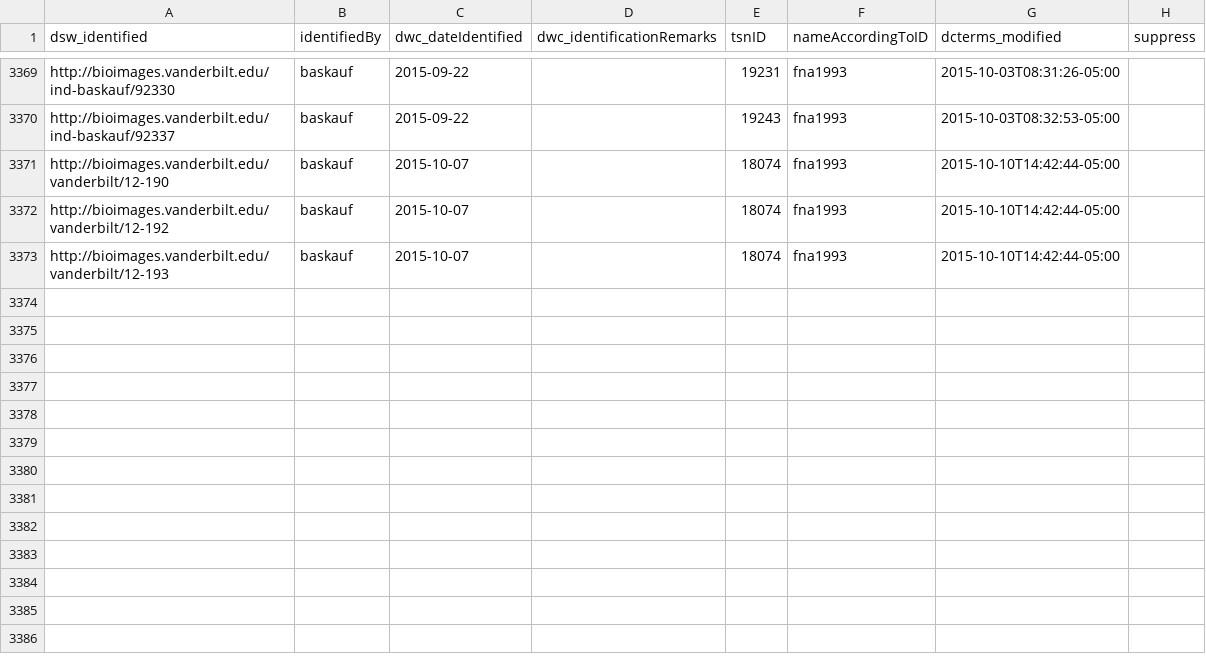
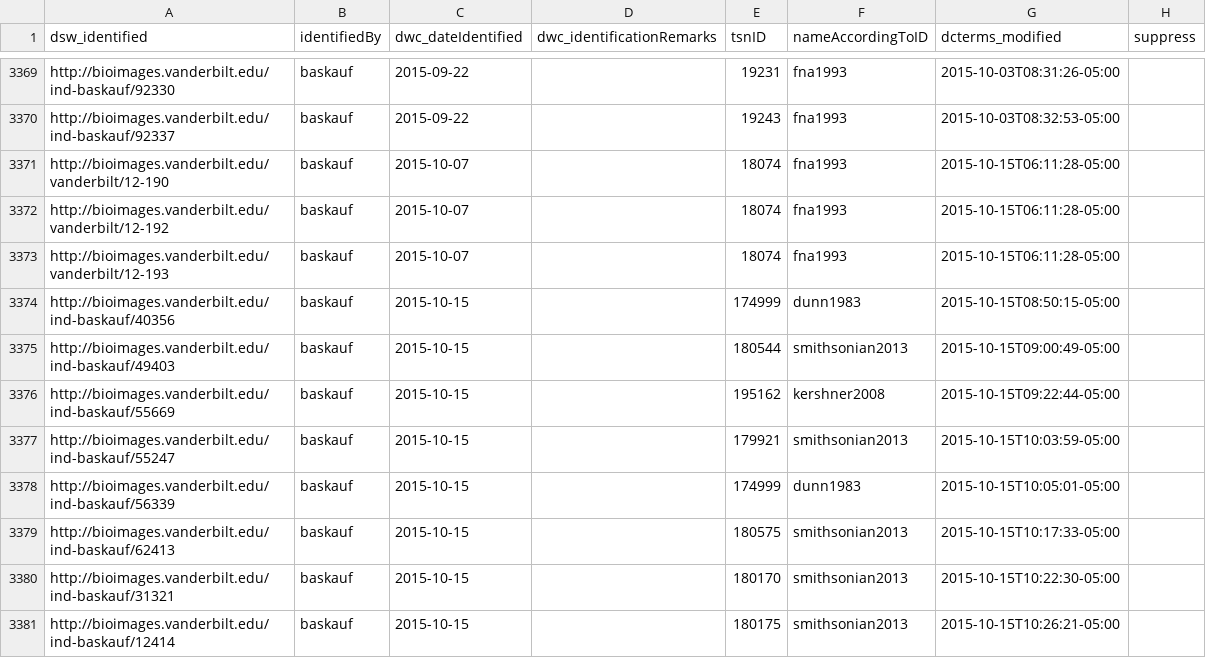
Before and after one commit to baskaufs/Bioimages, a CSV file: determinations.csv, drawn as a sheet; only a part is shown, gaps mark what is left out.

```diff
--- a/determinations.csv
+++ b/determinations.csv
@@ -3370,4 +3370,12 @@ http://bioimages.vanderbilt.edu/ind-baskauf/92330|baskauf|2015-09-22||19231|fna1
 http://bioimages.vanderbilt.edu/ind-baskauf/92337|baskauf|2015-09-22||19243|fna1993|2015-10-03T08:32:53-05:00|
-http://bioimages.vanderbilt.edu/vanderbilt/12-190|baskauf|2015-10-07||18074|fna1993|2015-10-10T14:42:44-05:00|
-http://bioimages.vanderbilt.edu/vanderbilt/12-192|baskauf|2015-10-07||18074|fna1993|2015-10-10T14:42:44-05:00|
-http://bioimages.vanderbilt.edu/vanderbilt/12-193|baskauf|2015-10-07||18074|fna1993|2015-10-10T14:42:44-05:00|
+http://bioimages.vanderbilt.edu/vanderbilt/12-190|baskauf|2015-10-07||18074|fna1993|2015-10-15T06:11:28-05:00|
+http://bioimages.vanderbilt.edu/vanderbilt/12-192|baskauf|2015-10-07||18074|fna1993|2015-10-15T06:11:28-05:00|
+http://bioimages.vanderbilt.edu/vanderbilt/12-193|baskauf|2015-10-07||18074|fna1993|2015-10-15T06:11:28-05:00|
+http://bioimages.vanderbilt.edu/ind-baskauf/40356|baskauf|2015-10-15||174999|dunn1983|2015-10-15T08:50:15-05:00|
+http://bioimages.vanderbilt.edu/ind-baskauf/49403|baskauf|2015-10-15||180544|smithsonian2013|2015-10-15T09:00:49-05:00|
+http://bioimages.vanderbilt.edu/ind-baskauf/55669|baskauf|2015-10-15||195162|kershner2008|2015-10-15T09:22:44-05:00|
+http://bioimages.vanderbilt.edu/ind-baskauf/55247|baskauf|2015-10-15||179921|smithsonian2013|2015-10-15T10:03:59-05:00|
+http://bioimages.vanderbilt.edu/ind-baskauf/56339|baskauf|2015-10-15||174999|dunn1983|2015-10-15T10:05:01-05:00|
+http://bioimages.vanderbilt.edu/ind-baskauf/62413|baskauf|2015-10-15||180575|smithsonian2013|2015-10-15T10:17:33-05:00|
+http://bioimages.vanderbilt.edu/ind-baskauf/31321|baskauf|2015-10-15||180170|smithsonian2013|2015-10-15T10:22:30-05:00|
+http://bioimages.vanderbilt.edu/ind-baskauf/12414|baskauf|2015-10-15||180175|smithsonian2013|2015-10-15T10:26:21-05:00|
```
Also changed, not shown: names.csv, organisms.csv, 2 other files.
